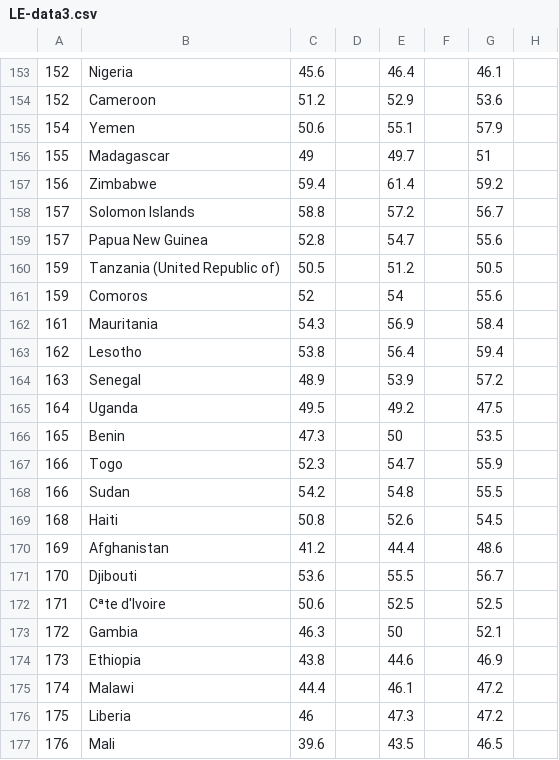
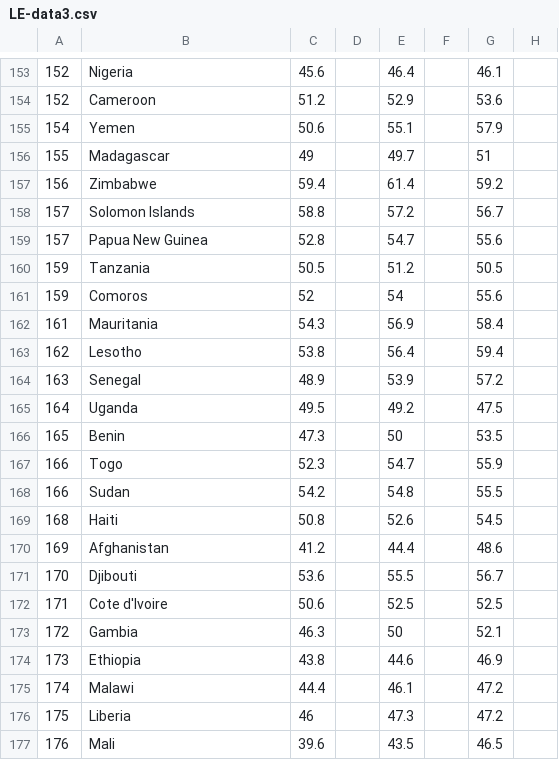
Before and after one commit to kruti1210/CS171FinalProject, a CSV file: data/LE-data3.csv, drawn as a sheet; only a part is shown, gaps mark what is left out; the diff covers the shown part only; the diff names each change by its address in the sheet, - before the commit and + after, or states it on an @@ line.

```diff
--- a/data/LE-data3.csv
+++ b/data/LE-data3.csv
-B160: Tanzania (United Republic of)
+B160: Tanzania
-B172: Cªte d'Ivoire
+B172: Cote d'Ivoire
```
Also changed, not shown: 9 edited cells elsewhere in this file.
